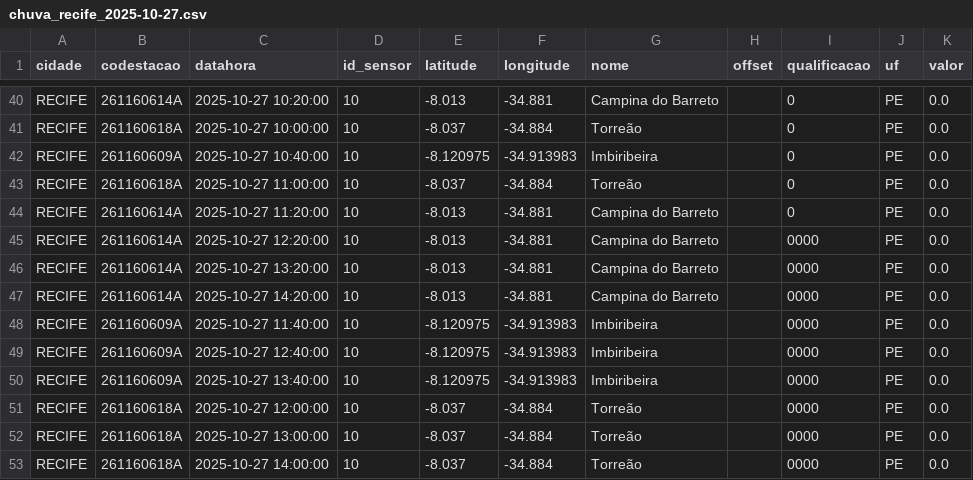
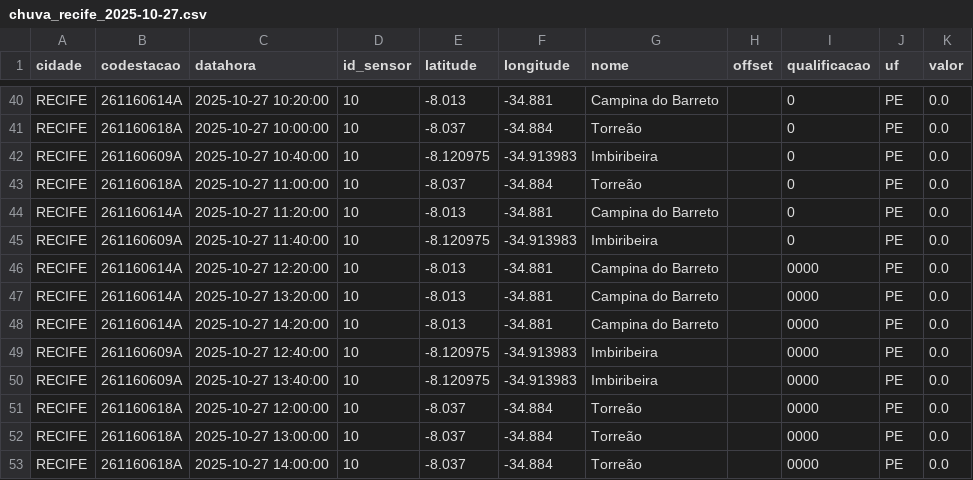
Before and after one commit to RafaellaB/Diagramas-de-risco-din-mico, a CSV file: chuva_recife_2025-10-27.csv, drawn as a sheet; only a part is shown, gaps mark what is left out.

```diff
--- a/chuva_recife_2025-10-27.csv
+++ b/chuva_recife_2025-10-27.csv
@@ -44,2 +44,3 @@ RECIFE,261160618A,2025-10-27 11:00:00,10,-8.037,-34.884,Torreão,,0,PE,0.0
 RECIFE,261160614A,2025-10-27 11:20:00,10,-8.013,-34.881,Campina do Barreto,,0,PE,0.0
+RECIFE,261160609A,2025-10-27 11:40:00,10,-8.120975,-34.913983,Imbiribeira,,0,PE,0.0
 RECIFE,261160614A,2025-10-27 12:20:00,10,-8.013,-34.881,Campina do Barreto,,0000,PE,0.0
@@ -47,3 +48,2 @@ RECIFE,261160614A,2025-10-27 13:20:00,10,-8.013,-34.881,Campina do Barreto,,0000
 RECIFE,261160614A,2025-10-27 14:20:00,10,-8.013,-34.881,Campina do Barreto,,0000,PE,0.0
-RECIFE,261160609A,2025-10-27 11:40:00,10,-8.120975,-34.913983,Imbiribeira,,0000,PE,0.0
 RECIFE,261160609A,2025-10-27 12:40:00,10,-8.120975,-34.913983,Imbiribeira,,0000,PE,0.0
```
